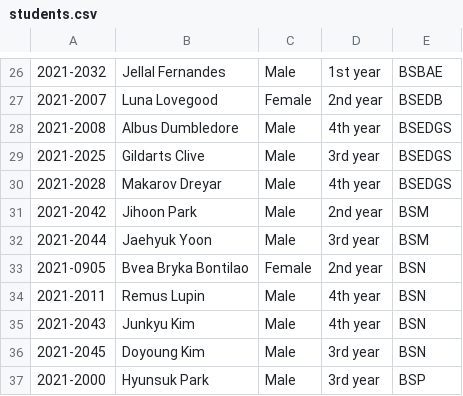
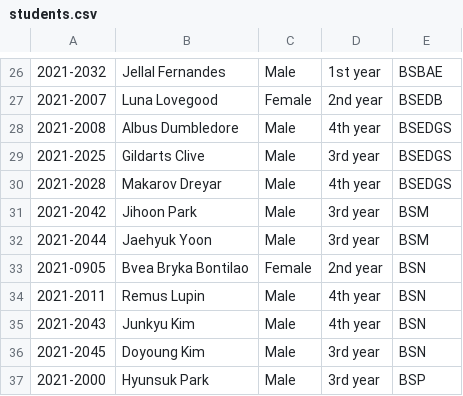
Before and after one commit to KENANDREABAHIAN/CCC151-version1-and-version-2, a CSV file: students.csv, drawn as a sheet; only a part is shown, gaps mark what is left out.

```diff
--- a/students.csv
+++ b/students.csv
@@ -30,3 +30,3 @@
 2021-2028,Makarov Dreyar,Male,4th year,BSEDGS
-2021-2042,Jihoon Park,Male,2nd year,BSM
+2021-2042,Jihoon Park,Male,3rd year,BSM
 2021-2044,Jaehyuk Yoon,Male,3rd year,BSM
```
Also changed, not shown: courses.csv, 3 other files.
